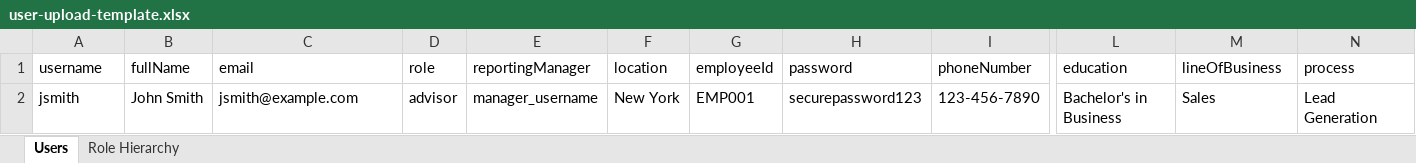
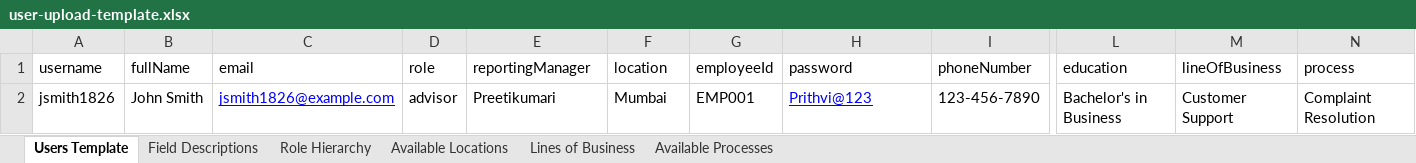
Before and after one commit to Prithvi164/LMSQMS, an Excel workbook: attached_assets/user-upload-template.xlsx, sheet Users Template, drawn as a sheet; only a part is shown, gaps mark what is left out; values as stored, in another font and other column widths than the file's, no borders; the diff names each change by its address in the sheet, - before the commit and + after, or states it on an @@ line.

```diff
--- a/attached_assets/user-upload-template.xlsx (sheet Users Template)
+++ b/attached_assets/user-upload-template.xlsx (sheet Users Template)
-sheet tab: Users
+sheet tab: Users Template
+sheet tab: Field Descriptions
+sheet tab: Available Locations
+sheet tab: Lines of Business
+sheet tab: Available Processes
-A2 (username): jsmith
+A2 (username): jsmith1826
-C2 (email): jsmith@example.com
+C2 (email): jsmith1826@example.com
@@ C2 underline: off → on, text colour: black → #0000FF @@
-E2 (reportingManager): manager_username
+E2 (reportingManager): Preetikumari
-F2 (location): New York
+F2 (location): Mumbai
-H2 (password): securepassword123
+H2 (password): Prithvi@123
@@ H2 underline: off → on, text colour: black → #0000FF @@
-M2 (lineOfBusiness): Sales
+M2 (lineOfBusiness): Customer Support
-N2 (process): Lead Generation
+N2 (process): Complaint Resolution
```
Also changed, not shown: sheet Role Hierarchy, 2 other files.
